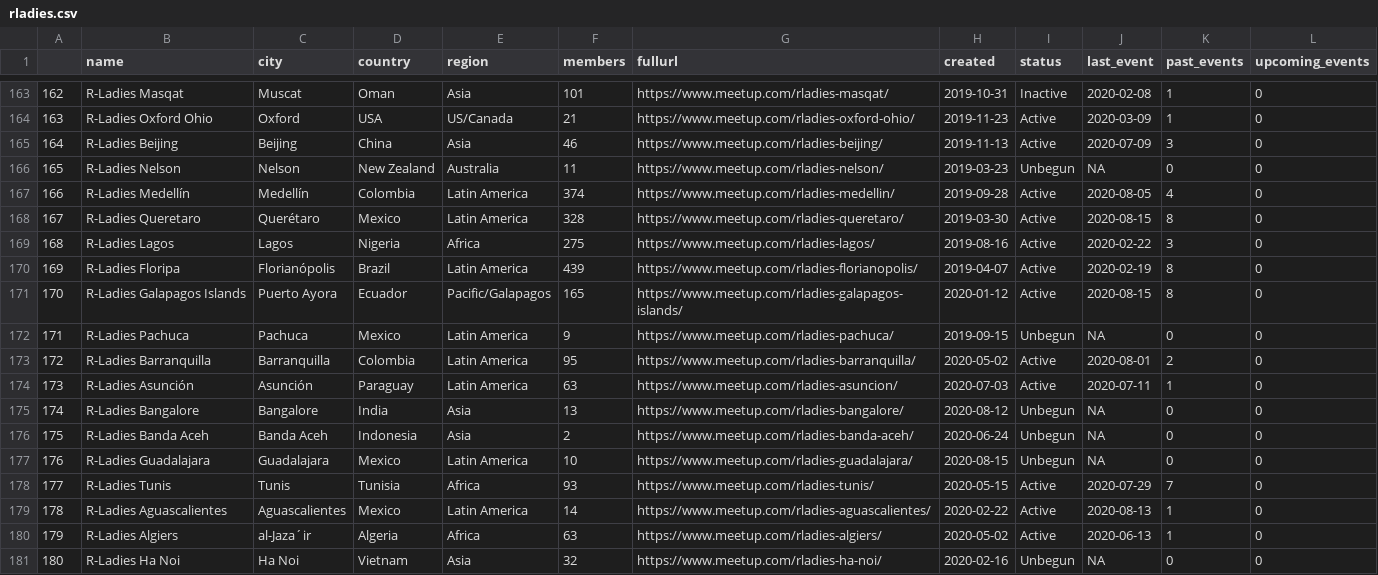
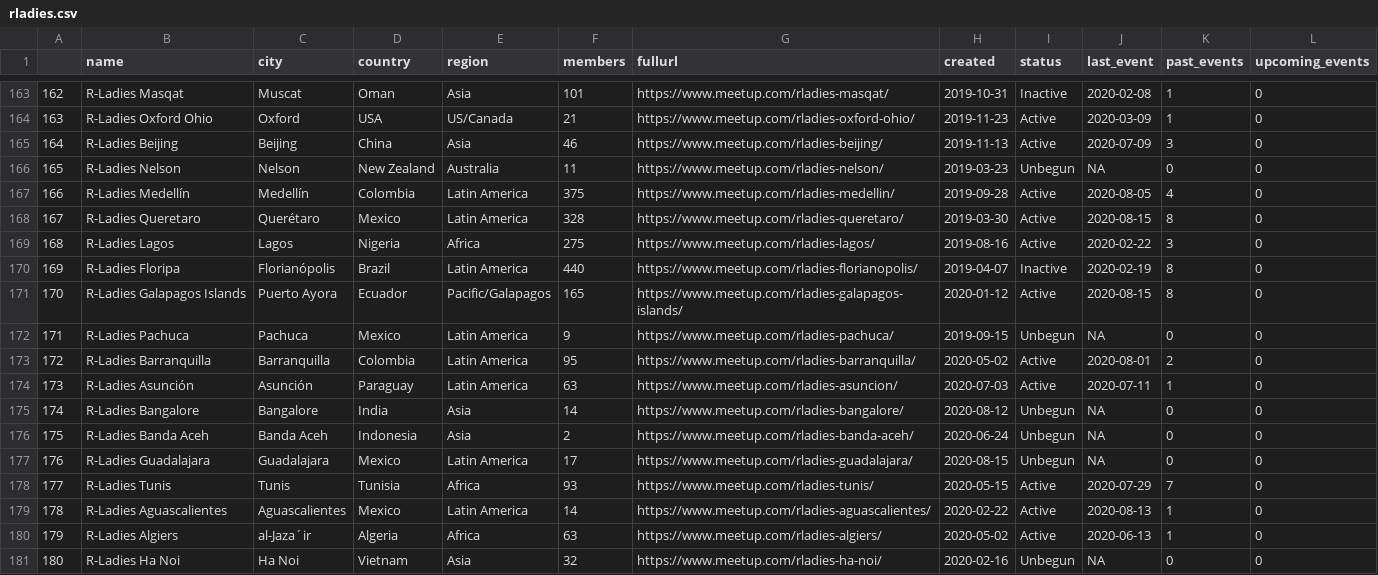
Before and after one commit to benubah/r-community-explorer, a CSV file: docs/data/rladies.csv, drawn as a sheet; only a part is shown, gaps mark what is left out; the diff covers the shown part only; the diff names each change by its address in the sheet, - before the commit and + after, or states it on an @@ line.

```diff
--- a/docs/data/rladies.csv
+++ b/docs/data/rladies.csv
@@ column A renumbered between rows 3 and 186 @@
-F167 (members): 374
+F167 (members): 375
-F170 (members): 439
+F170 (members): 440
-I170 (status): Active
+I170 (status): Inactive
-F175 (members): 13
+F175 (members): 14
-F177 (members): 10
+F177 (members): 17
```
Also changed, not shown: 3 added rows, 2 removed rows, 6 moved rows and 38 edited cells elsewhere in this file, docs/data/rugs.csv, 6 other files.
